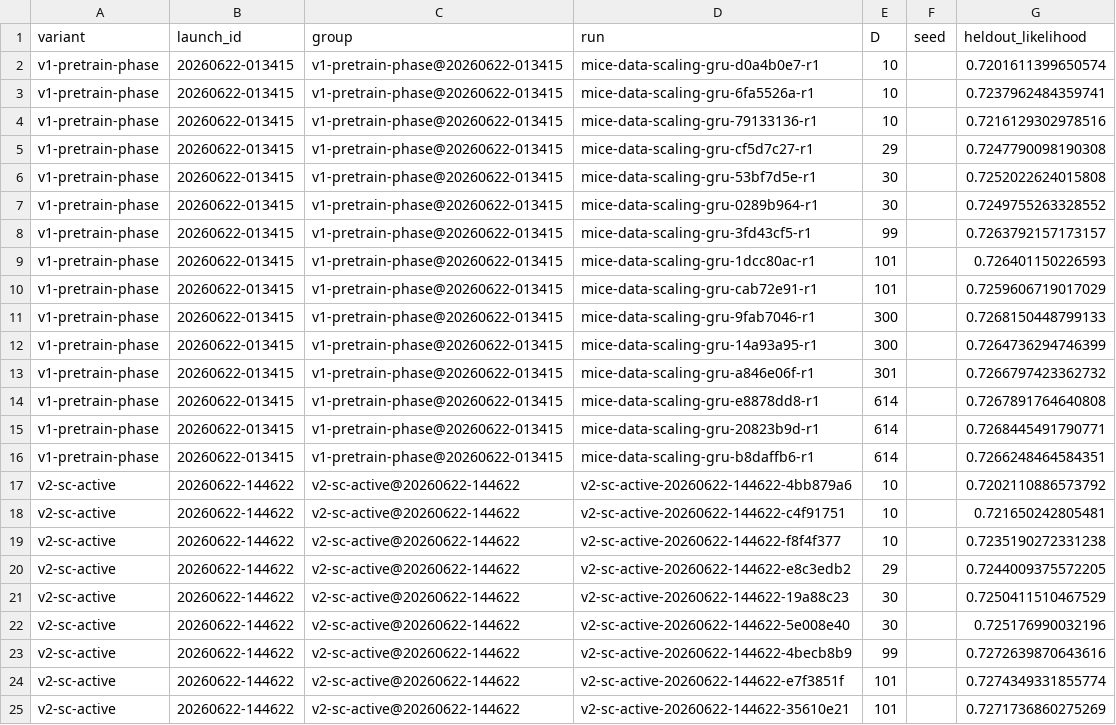
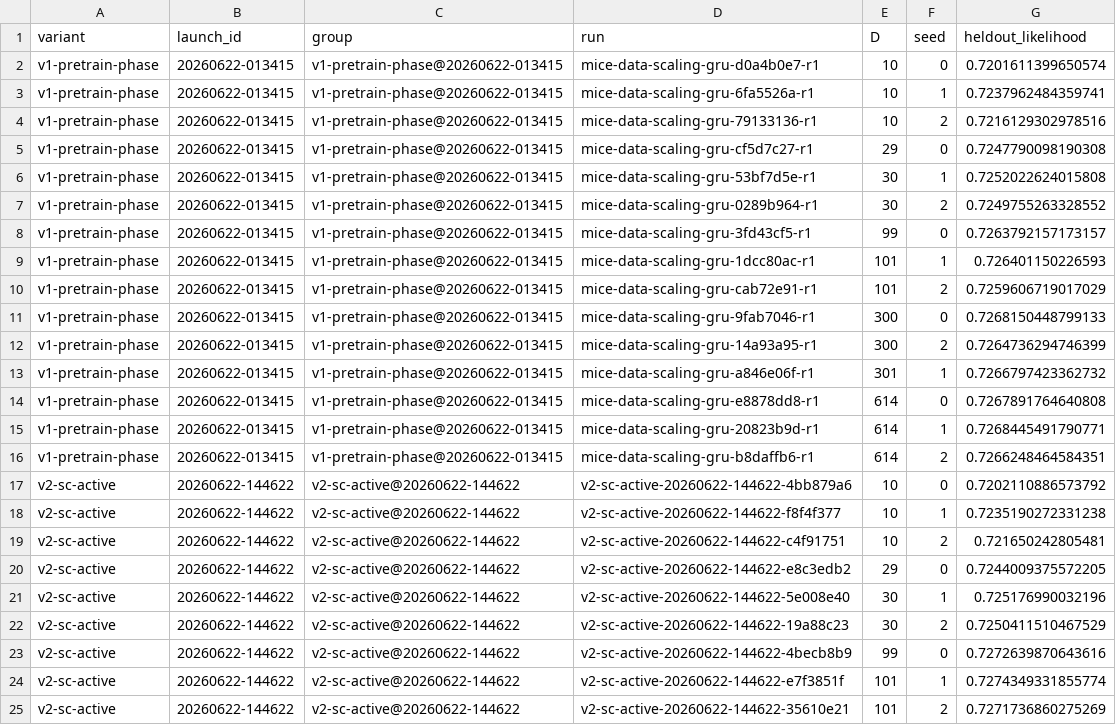
Before and after one commit to AllenNeuralDynamics/aind-dynamic-foraging-bfm-studies, a CSV file: studies/data-scaling-law/scaling_results.csv, drawn as a sheet; only a part is shown; the diff covers the shown part only; the diff names each change by its address in the sheet, - before the commit and + after, or states it on an @@ line.

Commit message:
docs(report): replace degenerate fit with saturating L_inf - A*D^-alpha
analyze_scaling now reports a proper saturating fit (codex's model
change): v1 L_inf=0.727 a=0.88 (asymptote reached by D=614),
v2 L_inf=0.729 a=0.52 (shallower -> keeps rising, ~+0.001 headroom
beyond D=614). Refresh Result 3 line + regenerate csv/png.

```diff
--- a/studies/data-scaling-law/scaling_results.csv
+++ b/studies/data-scaling-law/scaling_results.csv
-F2 (seed): (empty)
+F2 (seed): 0
-F3 (seed): (empty)
+F3 (seed): 1
-F4 (seed): (empty)
+F4 (seed): 2
-F5 (seed): (empty)
+F5 (seed): 0
-F6 (seed): (empty)
+F6 (seed): 1
-F7 (seed): (empty)
+F7 (seed): 2
-F8 (seed): (empty)
+F8 (seed): 0
-F9 (seed): (empty)
+F9 (seed): 1
-F10 (seed): (empty)
+F10 (seed): 2
-F11 (seed): (empty)
+F11 (seed): 0
-F12 (seed): (empty)
+F12 (seed): 2
-F13 (seed): (empty)
+F13 (seed): 1
-F14 (seed): (empty)
+F14 (seed): 0
-F15 (seed): (empty)
+F15 (seed): 1
-F16 (seed): (empty)
+F16 (seed): 2
-F17 (seed): (empty)
+F17 (seed): 0
-D18 (run): v2-sc-active-20260622-144622-c4f91751
+D18 (run): v2-sc-active-20260622-144622-f8f4f377
-F18 (seed): (empty)
+F18 (seed): 1
-G18 (heldout_likelihood): 0.721650242805481
+G18 (heldout_likelihood): 0.7235190272331238
-D19 (run): v2-sc-active-20260622-144622-f8f4f377
+D19 (run): v2-sc-active-20260622-144622-c4f91751
-F19 (seed): (empty)
+F19 (seed): 2
-G19 (heldout_likelihood): 0.7235190272331238
+G19 (heldout_likelihood): 0.721650242805481
-F20 (seed): (empty)
+F20 (seed): 0
-D21 (run): v2-sc-active-20260622-144622-19a88c23
+D21 (run): v2-sc-active-20260622-144622-5e008e40
-F21 (seed): (empty)
+F21 (seed): 1
-G21 (heldout_likelihood): 0.7250411510467529
+G21 (heldout_likelihood): 0.725176990032196
-D22 (run): v2-sc-active-20260622-144622-5e008e40
+D22 (run): v2-sc-active-20260622-144622-19a88c23
-F22 (seed): (empty)
+F22 (seed): 2
-G22 (heldout_likelihood): 0.725176990032196
+G22 (heldout_likelihood): 0.7250411510467529
-F23 (seed): (empty)
+F23 (seed): 0
-F24 (seed): (empty)
+F24 (seed): 1
-F25 (seed): (empty)
+F25 (seed): 2
```
Also changed, not shown: 1 added row, 1 removed row and 9 edited cells elsewhere in this file, 1 other file.
